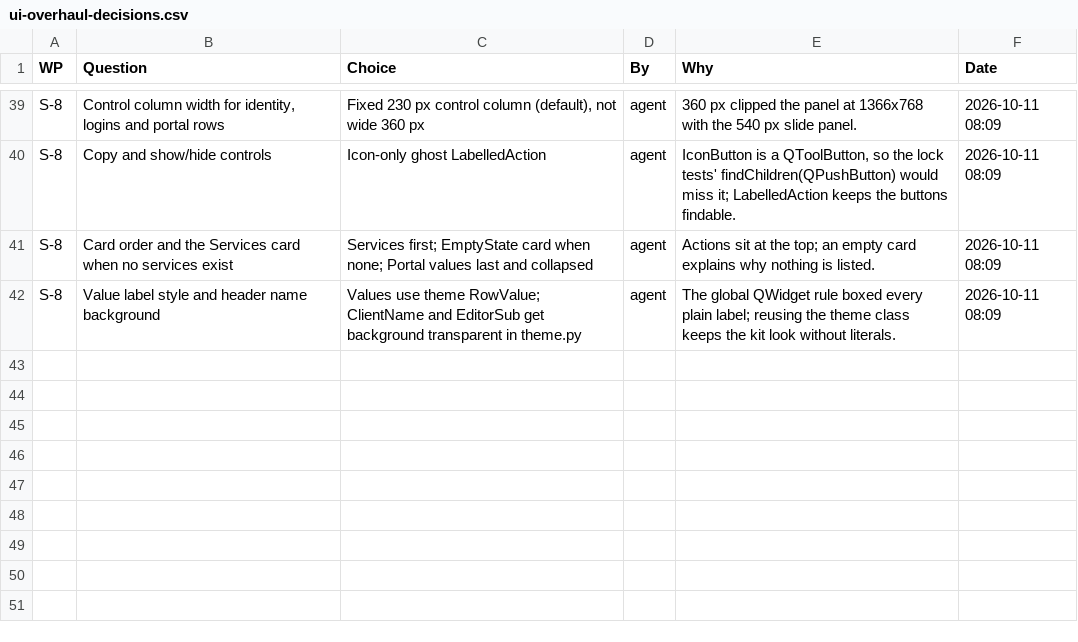
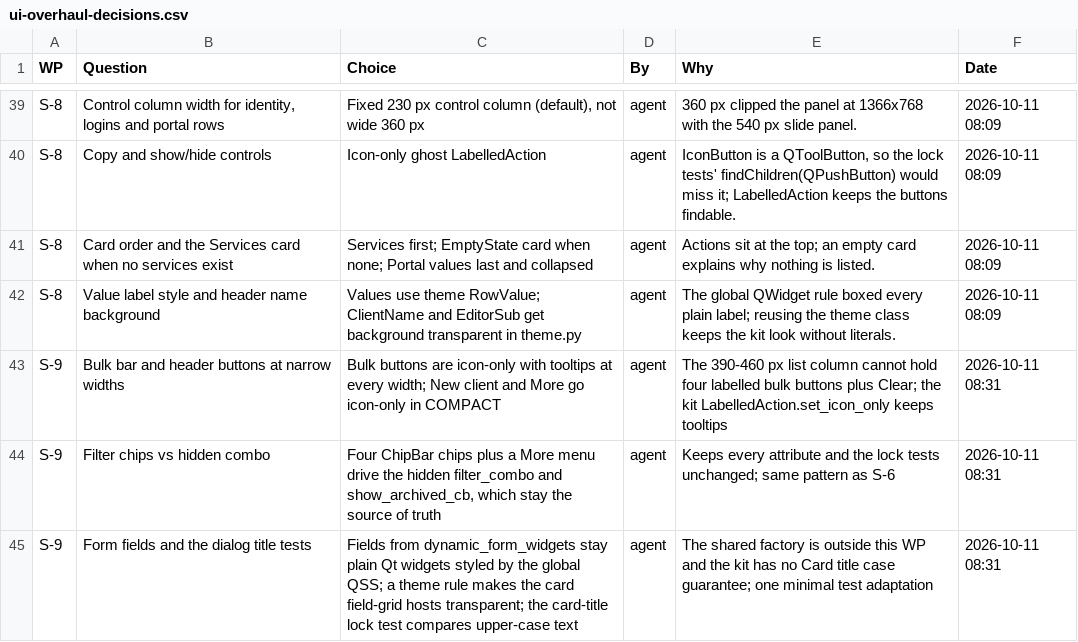
Before and after one commit to NexCardel/Project_Sera, a CSV file: Mockups/overhaul/ui-overhaul-decisions.csv, drawn as a sheet; only a part is shown, gaps mark what is left out; the diff names each change by its address in the sheet, - before the commit and + after, or states it on an @@ line.

```diff
--- a/Mockups/overhaul/ui-overhaul-decisions.csv
+++ b/Mockups/overhaul/ui-overhaul-decisions.csv
+row 43: S-9 | Bulk bar and header buttons at narrow widths | Bulk buttons are icon-only with tooltips at every width; New client and More go icon-only in COMPACT | agent | The 390-460 px list column cannot hold four labelled bulk buttons plus Clear; the kit LabelledAction.set_icon_only keeps tooltips | 2026-10-11 08:31
+row 44: S-9 | Filter chips vs hidden combo | Four ChipBar chips plus a More menu drive the hidden filter_combo and show_archived_cb, which stay the source of truth | agent | Keeps every attribute and the lock tests unchanged; same pattern as S-6 | 2026-10-11 08:31
+row 45: S-9 | Form fields and the dialog title tests | Fields from dynamic_form_widgets stay plain Qt widgets styled by the global QSS; a theme rule makes the card field-grid hosts transparent; the card-title lock test compares upper-case text | agent | The shared factory is outside this WP and the kit has no Card title case guarantee; one minimal test adaptation | 2026-10-11 08:31
```
Also changed, not shown: Mockups/overhaul/ui-overhaul-checks.csv, Mockups/overhaul/ui-overhaul-runs.csv, 11 other files.
